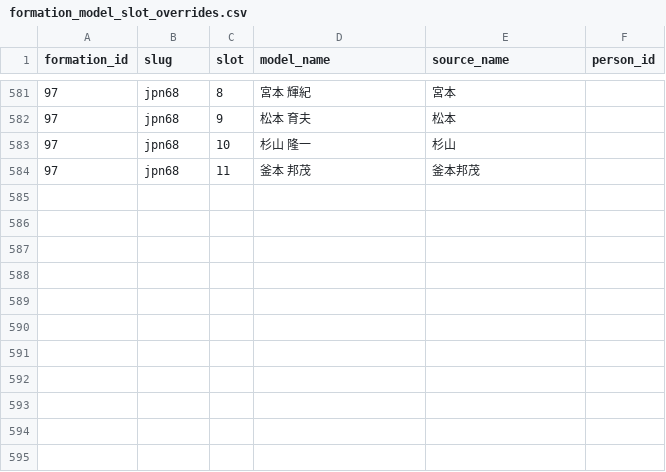
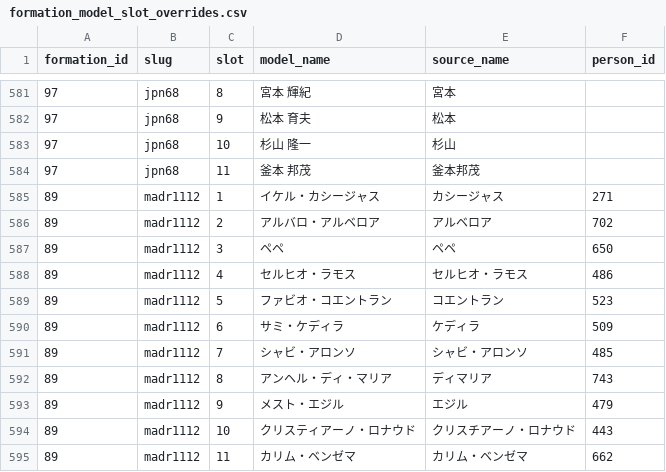
Before and after one commit to gigagigohub/websoccer-player-search, a CSV file: data/formation_model_slot_overrides.csv, drawn as a sheet; only a part is shown, gaps mark what is left out; the diff names each change by its address in the sheet, - before the commit and + after, or states it on an @@ line.

Commit message:
Add model slots for Madrid 2011

```diff
--- a/data/formation_model_slot_overrides.csv
+++ b/data/formation_model_slot_overrides.csv
+row 585: 89 | madr1112 | 1 | イケル・カシージャス | カシージャス | 271
+row 586: 89 | madr1112 | 2 | アルバロ・アルベロア | アルベロア | 702
+row 587: 89 | madr1112 | 3 | ペペ | ペペ | 650
+row 588: 89 | madr1112 | 4 | セルヒオ・ラモス | セルヒオ・ラモス | 486
+row 589: 89 | madr1112 | 5 | ファビオ・コエントラン | コエントラン | 523
+row 590: 89 | madr1112 | 6 | サミ・ケディラ | ケディラ | 509
+row 591: 89 | madr1112 | 7 | シャビ・アロンソ | シャビ・アロンソ | 485
+row 592: 89 | madr1112 | 8 | アンヘル・ディ・マリア | ディマリア | 743
+row 593: 89 | madr1112 | 9 | メスト・エジル | エジル | 479
+row 594: 89 | madr1112 | 10 | クリスティアーノ・ロナウド | クリスチアーノ・ロナウド | 443
+row 595: 89 | madr1112 | 11 | カリム・ベンゼマ | カリム・ベンゼマ | 662
```
Also changed, not shown: 2 other files.
